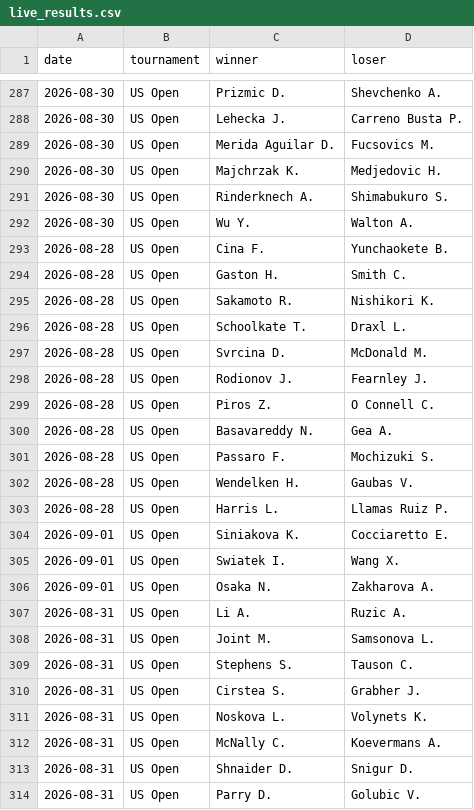
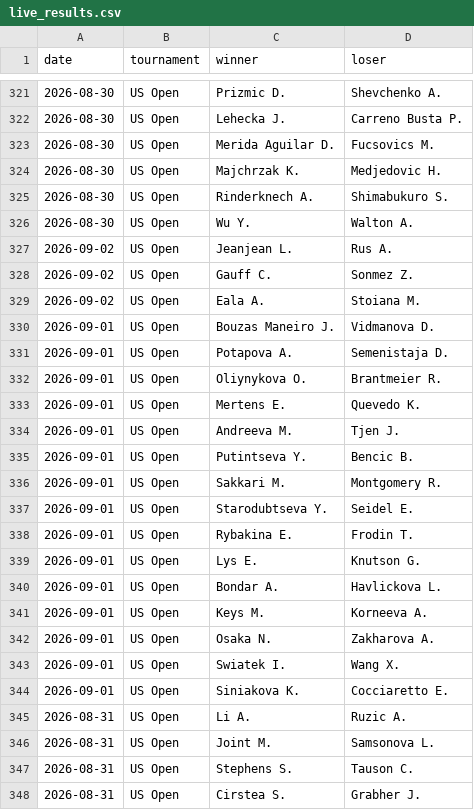
Before and after one commit to Hounkponou/Tennis, a CSV file: data/live_results.csv, drawn as a sheet; only a part is shown, gaps mark what is left out; the shorter side is filled out with more unchanged rows; the diff covers the shown part only.

```diff
--- a/data/live_results.csv
+++ b/data/live_results.csv
@@ -292,16 +326,20 @@ date,tournament,winner,loser
 2026-08-30,US Open,Wu Y.,Walton A.
-2026-08-28,US Open,Cina F.,Yunchaokete B.
-2026-08-28,US Open,Gaston H.,Smith C.
-2026-08-28,US Open,Sakamoto R.,Nishikori K.
-2026-08-28,US Open,Schoolkate T.,Draxl L.
-2026-08-28,US Open,Svrcina D.,McDonald M.
-2026-08-28,US Open,Rodionov J.,Fearnley J.
-2026-08-28,US Open,Piros Z.,O Connell C.
-2026-08-28,US Open,Basavareddy N.,Gea A.
-2026-08-28,US Open,Passaro F.,Mochizuki S.
-2026-08-28,US Open,Wendelken H.,Gaubas V.
-2026-08-28,US Open,Harris L.,Llamas Ruiz P.
+2026-09-02,US Open,Jeanjean L.,Rus A.
+2026-09-02,US Open,Gauff C.,Sonmez Z.
+2026-09-02,US Open,Eala A.,Stoiana M.
+2026-09-01,US Open,Bouzas Maneiro J.,Vidmanova D.
+2026-09-01,US Open,Potapova A.,Semenistaja D.
+2026-09-01,US Open,Oliynykova O.,Brantmeier R.
+2026-09-01,US Open,Mertens E.,Quevedo K.
+2026-09-01,US Open,Andreeva M.,Tjen J.
+2026-09-01,US Open,Putintseva Y.,Bencic B.
+2026-09-01,US Open,Sakkari M.,Montgomery R.
+2026-09-01,US Open,Starodubtseva Y.,Seidel E.
+2026-09-01,US Open,Rybakina E.,Frodin T.
+2026-09-01,US Open,Lys E.,Knutson G.
+2026-09-01,US Open,Bondar A.,Havlickova L.
+2026-09-01,US Open,Keys M.,Korneeva A.
+2026-09-01,US Open,Osaka N.,Zakharova A.
+2026-09-01,US Open,Swiatek I.,Wang X.
 2026-09-01,US Open,Siniakova K.,Cocciaretto E.
-2026-09-01,US Open,Swiatek I.,Wang X.
-2026-09-01,US Open,Osaka N.,Zakharova A.
 2026-08-31,US Open,Li A.,Ruzic A.
```
Also changed, not shown: 11 added rows, 14 moved rows and 6 edited cells elsewhere in this file, data/upcoming.csv, 6 other files.
